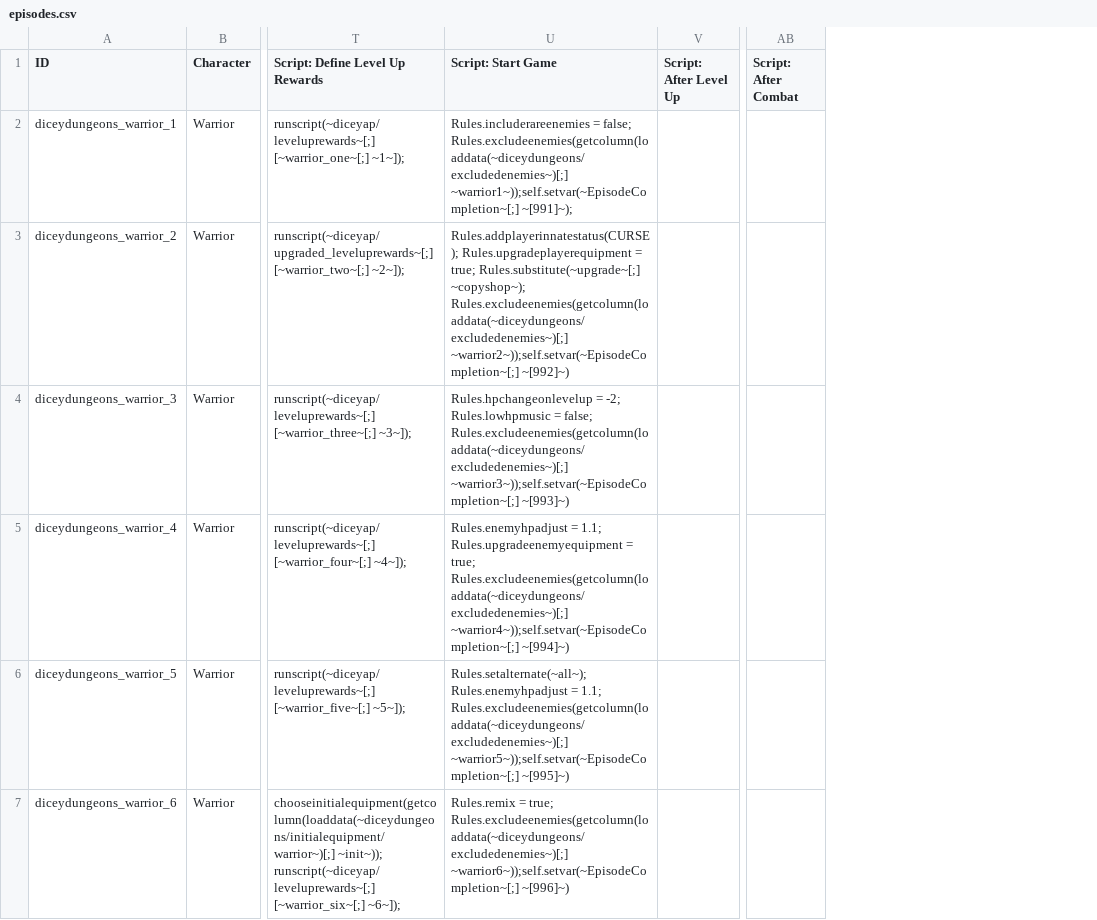
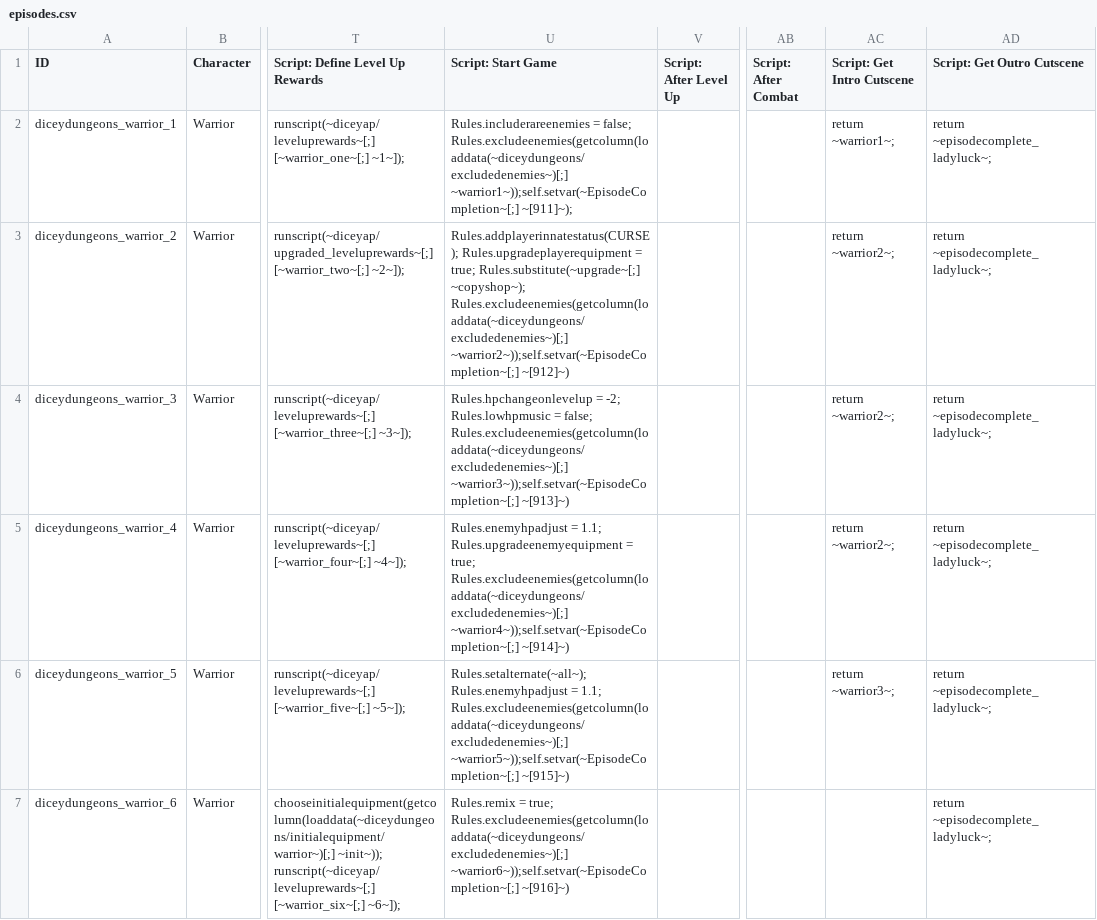
Before and after one commit to Fylcoast/AP_diceydungeons, a CSV file: worlds/diceydungeons/data/open_world_data/diceyap/data/text/episodes.csv, drawn as a sheet; only a part is shown, gaps mark what is left out; the diff covers the shown part only; the diff names each change by its address in the sheet, - before the commit and + after, or states it on an @@ line.

Commit message:
Feature/thief (#74)
* start of Thief implementation, including huge changes to game_data to handle more characters better

* Enough Thief work that we can now generate a game for Warrior or Thief. Which seems like a good step

* ap_data generation working (by spotchecking and small sample size) for warrior and thief

* BROKEN: committing because i'm not sure how stashing works and it scares me. thief client side complete, but working through changing level ups and completions to be character-specific. need to come back to this.

* I believe that character-specific level ups and completeds are now working. wow that was more work than expected.

* start of Thief implementation, including huge changes to game_data to handle more characters better

* Enough Thief work that we can now generate a game for Warrior or Thief. Which seems like a good step

* ap_data generation working (by spotchecking and small sample size) for warrior and thief

* BROKEN: committing because i'm not sure how stashing works and it scares me. thief client side complete, but working through changing level ups and completions to be character-specific. need to come back to this.

* I believe that character-specific level ups and completeds are now working. wow that was more work than expected.

* Fix trade location IDs being off by one. Small tweaks for debug logging

* Update episode completion codes to be new location ids

* Fix goal completion check to finish at end of game (for real this time)

* Fix cutscene skips to work for all characters (even bear)

* Add warrior and thief equipment where it's missing, mainly equipment that is level up rewards and nothing else

* Update version for release

```diff
--- a/worlds/diceydungeons/data/open_world_data/diceyap/data/text/episodes.csv
+++ b/worlds/diceydungeons/data/open_world_data/diceyap/data/text/episodes.csv
+column AC (Script: Get Intro Cutscene), rows 2-6: return ~warrior1~; | return ~warrior2~; | return ~warrior2~; | return ~warrior2~; | return ~warrior3~;
+column AD (Script: Get Outro Cutscene), rows 2-7: all return ~episodecomplete_ladyluck~;
-U2 (Script: Start Game): …Rules.excludeenemies(getcolumn(loaddata(~diceydungeons/excludedenemies~)[;] ~warrior1~));self.setvar(~EpisodeCompletion~[;] ~[991]~);
+U2 (Script: Start Game): …Rules.excludeenemies(getcolumn(loaddata(~diceydungeons/excludedenemies~)[;] ~warrior1~));self.setvar(~EpisodeCompletion~[;] ~[911]~);
-U3 (Script: Start Game): …Rules.excludeenemies(getcolumn(loaddata(~diceydungeons/excludedenemies~)[;] ~warrior2~));self.setvar(~EpisodeCompletion~[;] ~[992]~)
+U3 (Script: Start Game): …Rules.excludeenemies(getcolumn(loaddata(~diceydungeons/excludedenemies~)[;] ~warrior2~));self.setvar(~EpisodeCompletion~[;] ~[912]~)
-U4 (Script: Start Game): …Rules.excludeenemies(getcolumn(loaddata(~diceydungeons/excludedenemies~)[;] ~warrior3~));self.setvar(~EpisodeCompletion~[;] ~[993]~)
+U4 (Script: Start Game): …Rules.excludeenemies(getcolumn(loaddata(~diceydungeons/excludedenemies~)[;] ~warrior3~));self.setvar(~EpisodeCompletion~[;] ~[913]~)
-U5 (Script: Start Game): …Rules.excludeenemies(getcolumn(loaddata(~diceydungeons/excludedenemies~)[;] ~warrior4~));self.setvar(~EpisodeCompletion~[;] ~[994]~)
+U5 (Script: Start Game): …Rules.excludeenemies(getcolumn(loaddata(~diceydungeons/excludedenemies~)[;] ~warrior4~));self.setvar(~EpisodeCompletion~[;] ~[914]~)
-U6 (Script: Start Game): …Rules.excludeenemies(getcolumn(loaddata(~diceydungeons/excludedenemies~)[;] ~warrior5~));self.setvar(~EpisodeCompletion~[;] ~[995]~)
+U6 (Script: Start Game): …Rules.excludeenemies(getcolumn(loaddata(~diceydungeons/excludedenemies~)[;] ~warrior5~));self.setvar(~EpisodeCompletion~[;] ~[915]~)
-U7 (Script: Start Game): …Rules.excludeenemies(getcolumn(loaddata(~diceydungeons/excludedenemies~)[;] ~warrior6~));self.setvar(~EpisodeCompletion~[;] ~[996]~)
+U7 (Script: Start Game): …Rules.excludeenemies(getcolumn(loaddata(~diceydungeons/excludedenemies~)[;] ~warrior6~));self.setvar(~EpisodeCompletion~[;] ~[916]~)
```
Also changed, not shown: 25 edited cells elsewhere in this file, 31 other files.
